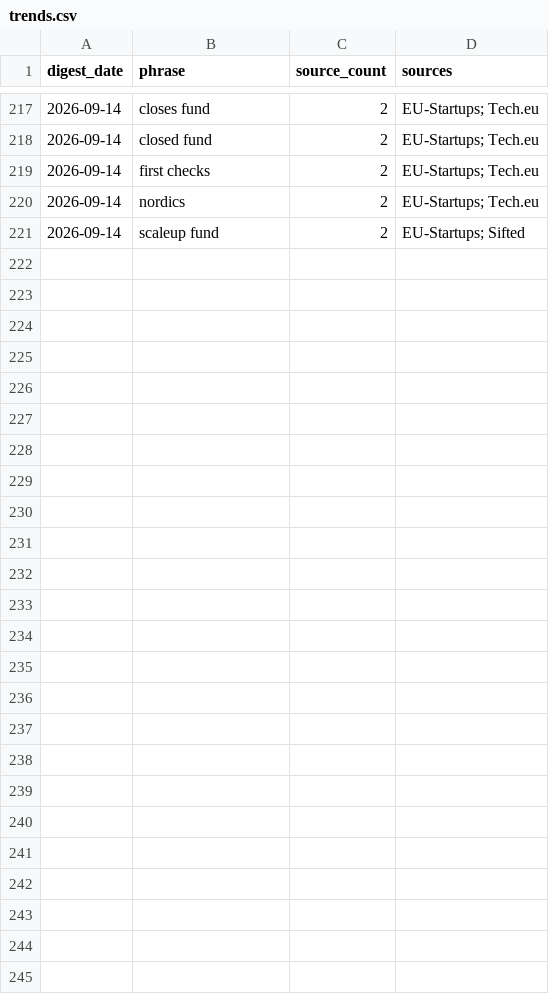
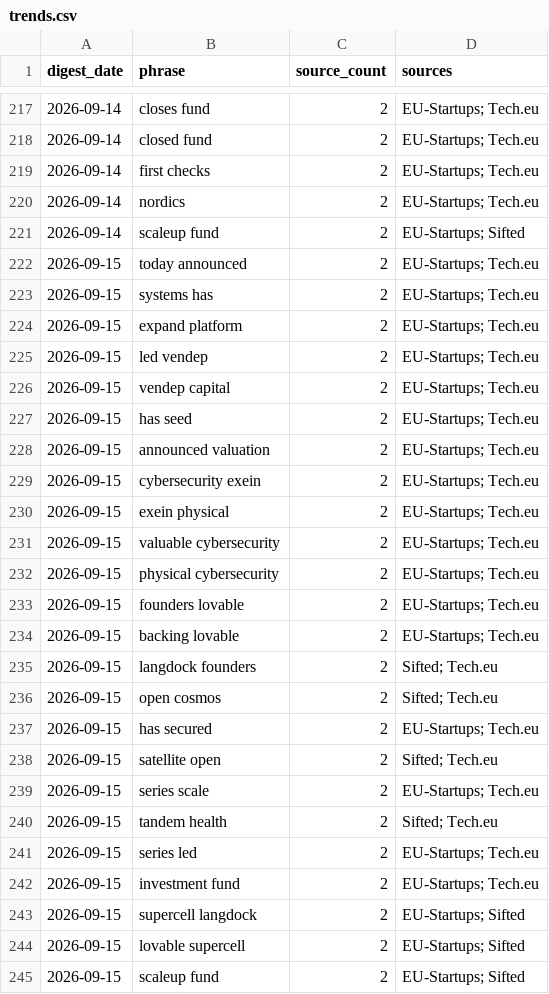
Before and after one commit to trpelka/trend-monitor, a CSV file: data/trends.csv, drawn as a sheet; only a part is shown, gaps mark what is left out; the diff names each change by its address in the sheet, - before the commit and + after, or states it on an @@ line.

```diff
--- a/data/trends.csv
+++ b/data/trends.csv
+row 222: 2026-09-15 | today announced | 2 | EU-Startups; Tech.eu
+row 223: 2026-09-15 | systems has | 2 | EU-Startups; Tech.eu
+row 224: 2026-09-15 | expand platform | 2 | EU-Startups; Tech.eu
+row 225: 2026-09-15 | led vendep | 2 | EU-Startups; Tech.eu
+row 226: 2026-09-15 | vendep capital | 2 | EU-Startups; Tech.eu
+row 227: 2026-09-15 | has seed | 2 | EU-Startups; Tech.eu
+row 228: 2026-09-15 | announced valuation | 2 | EU-Startups; Tech.eu
+row 229: 2026-09-15 | cybersecurity exein | 2 | EU-Startups; Tech.eu
+row 230: 2026-09-15 | exein physical | 2 | EU-Startups; Tech.eu
+row 231: 2026-09-15 | valuable cybersecurity | 2 | EU-Startups; Tech.eu
+row 232: 2026-09-15 | physical cybersecurity | 2 | EU-Startups; Tech.eu
+row 233: 2026-09-15 | founders lovable | 2 | EU-Startups; Tech.eu
+row 234: 2026-09-15 | backing lovable | 2 | EU-Startups; Tech.eu
+row 235: 2026-09-15 | langdock founders | 2 | Sifted; Tech.eu
+row 236: 2026-09-15 | open cosmos | 2 | Sifted; Tech.eu
+row 237: 2026-09-15 | has secured | 2 | EU-Startups; Tech.eu
+row 238: 2026-09-15 | satellite open | 2 | Sifted; Tech.eu
+row 239: 2026-09-15 | series scale | 2 | EU-Startups; Tech.eu
+row 240: 2026-09-15 | tandem health | 2 | Sifted; Tech.eu
+row 241: 2026-09-15 | series led | 2 | EU-Startups; Tech.eu
+row 242: 2026-09-15 | investment fund | 2 | EU-Startups; Tech.eu
+row 243: 2026-09-15 | supercell langdock | 2 | EU-Startups; Sifted
+row 244: 2026-09-15 | lovable supercell | 2 | EU-Startups; Sifted
+row 245: 2026-09-15 | scaleup fund | 2 | EU-Startups; Sifted
```
Also changed, not shown: data/articles.csv, 1 other file.
